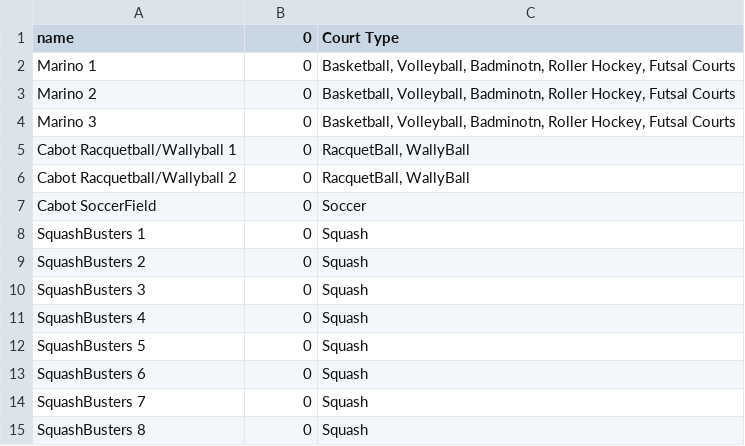
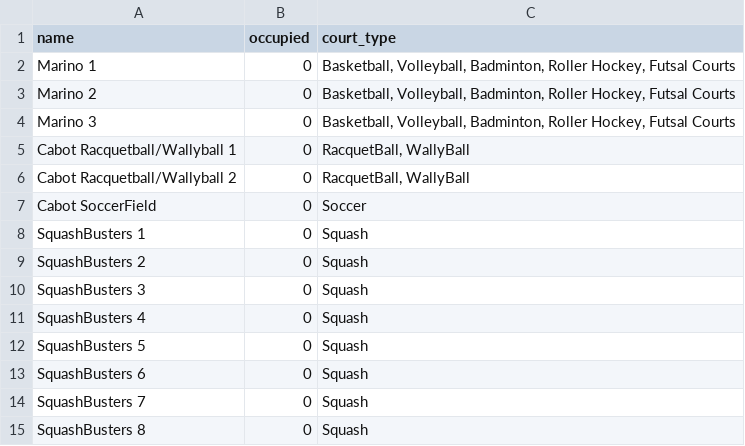
Before and after one commit to ntgraff/court-website, a CSV file: sql/courts.csv, drawn as a sheet; the diff names each change by its address in the sheet, - before the commit and + after, or states it on an @@ line.

Commit message:
added a court overview, and changed from name to index

```diff
--- a/sql/courts.csv
+++ b/sql/courts.csv
-B1: 0
+B1: occupied
-C1: Court Type
+C1: court_type
-C2:C4 (court_type): Basketball, Volleyball, Badminotn, Roller Hockey,…
+C2:C4 (court_type): Basketball, Volleyball, Badminton, Roller Hockey,…
```
Also changed, not shown: 4 other files.
